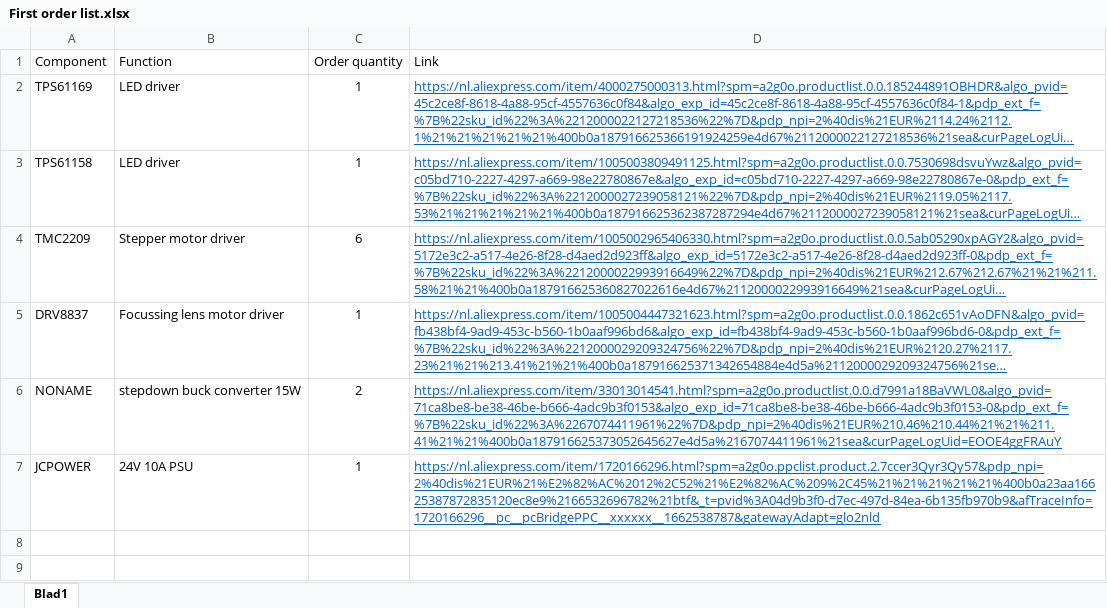
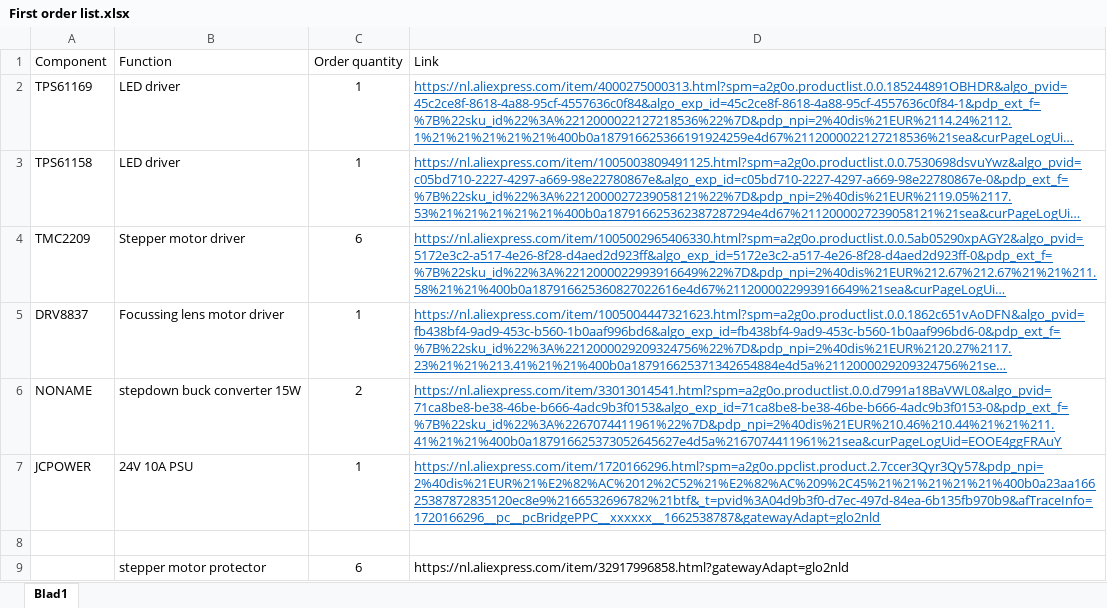
Before and after one commit to Casperdroid5/Water-Quality-Monitor, an Excel workbook: First order list.xlsx, sheet Blad1, drawn as a sheet; long unchanged cells end in …; values as stored, in another font and other column widths than the file's, no borders; the diff names each change by its address in the sheet, - before the commit and + after, or states it on an @@ line.

```diff
--- a/First order list.xlsx (sheet Blad1)
+++ b/First order list.xlsx (sheet Blad1)
+row 8: (empty)
+row 9:  | stepper motor protector | 6 | https://nl.aliexpress.com/item/32917996858.html?gatewayAdapt=glo2nld
```
Also changed, not shown: 9 other files.
